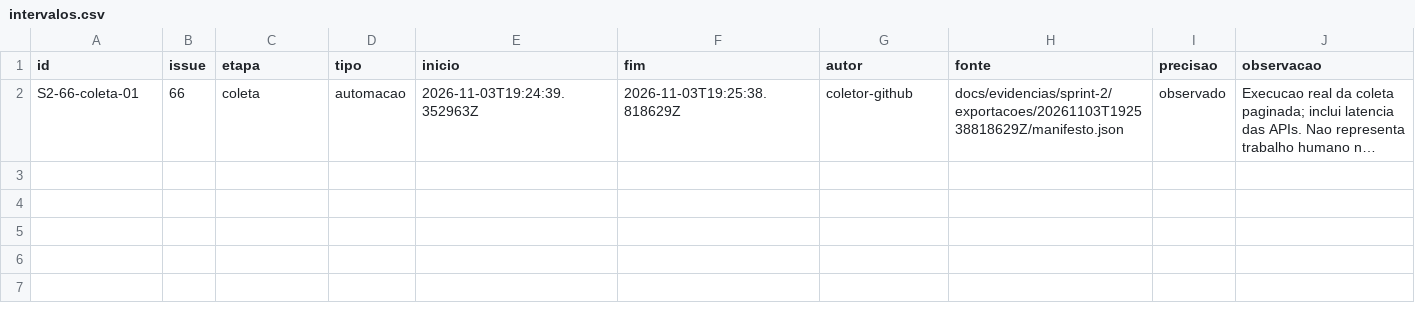
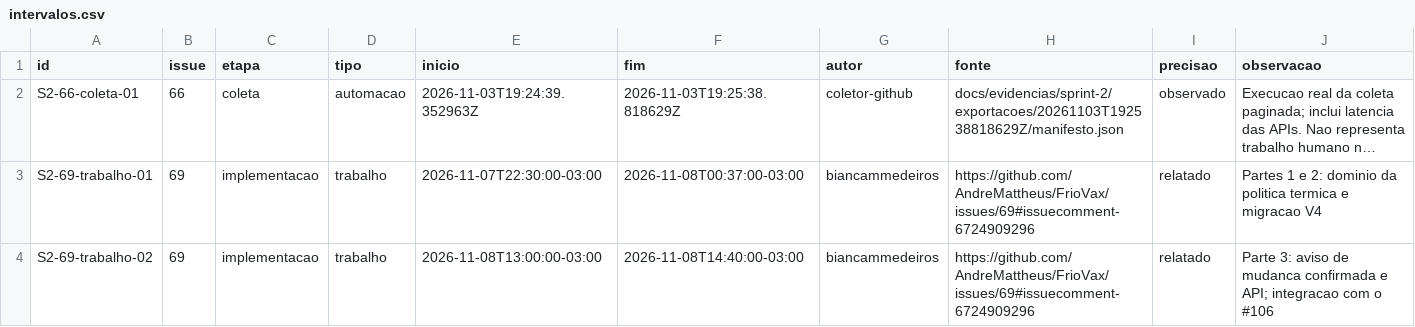
Before and after one commit to AndreMattheus/FrioVax, a CSV file: docs/evidencias/sprint-2/intervalos.csv, drawn as a sheet; long unchanged cells end in …; the diff names each change by its address in the sheet, - before the commit and + after, or states it on an @@ line.

```diff
--- a/docs/evidencias/sprint-2/intervalos.csv
+++ b/docs/evidencias/sprint-2/intervalos.csv
+row 3: S2-69-trabalho-01 | 69 | implementacao | trabalho | 2026-11-07T22:30:00-03:00 | 2026-11-08T00:37:00-03:00 | biancammedeiros | https://github.com/AndreMattheus/FrioVax/issues/69#issuecomment-6724909296 | relatado | Partes 1 e 2: dominio da politica termica e migracao V4
+row 4: S2-69-trabalho-02 | 69 | implementacao | trabalho | 2026-11-08T13:00:00-03:00 | 2026-11-08T14:40:00-03:00 | biancammedeiros | https://github.com/AndreMattheus/FrioVax/issues/69#issuecomment-6724909296 | relatado | Parte 3: aviso de mudanca confirmada e API; integracao com o #106
```
Also changed, not shown: docs/evidencias/sprint-2/eventos.csv, 31 other files.
